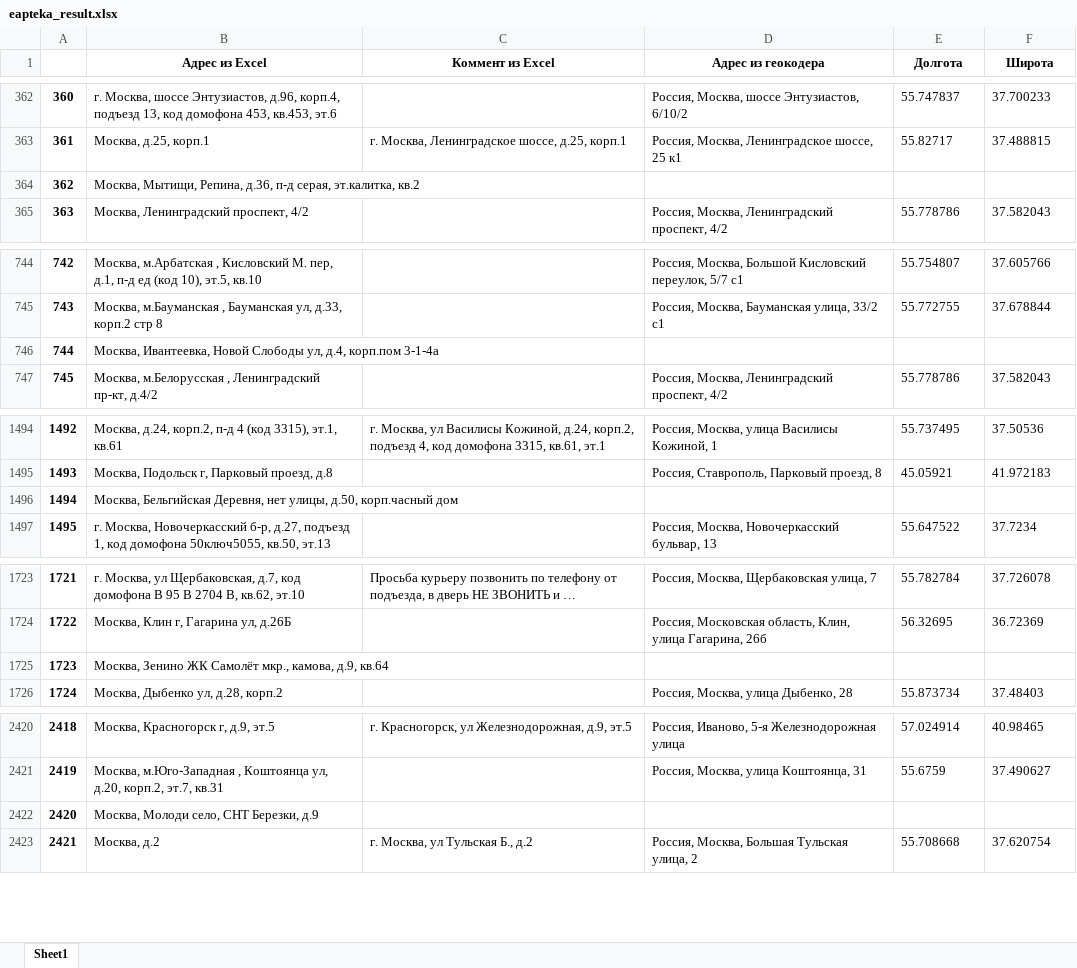
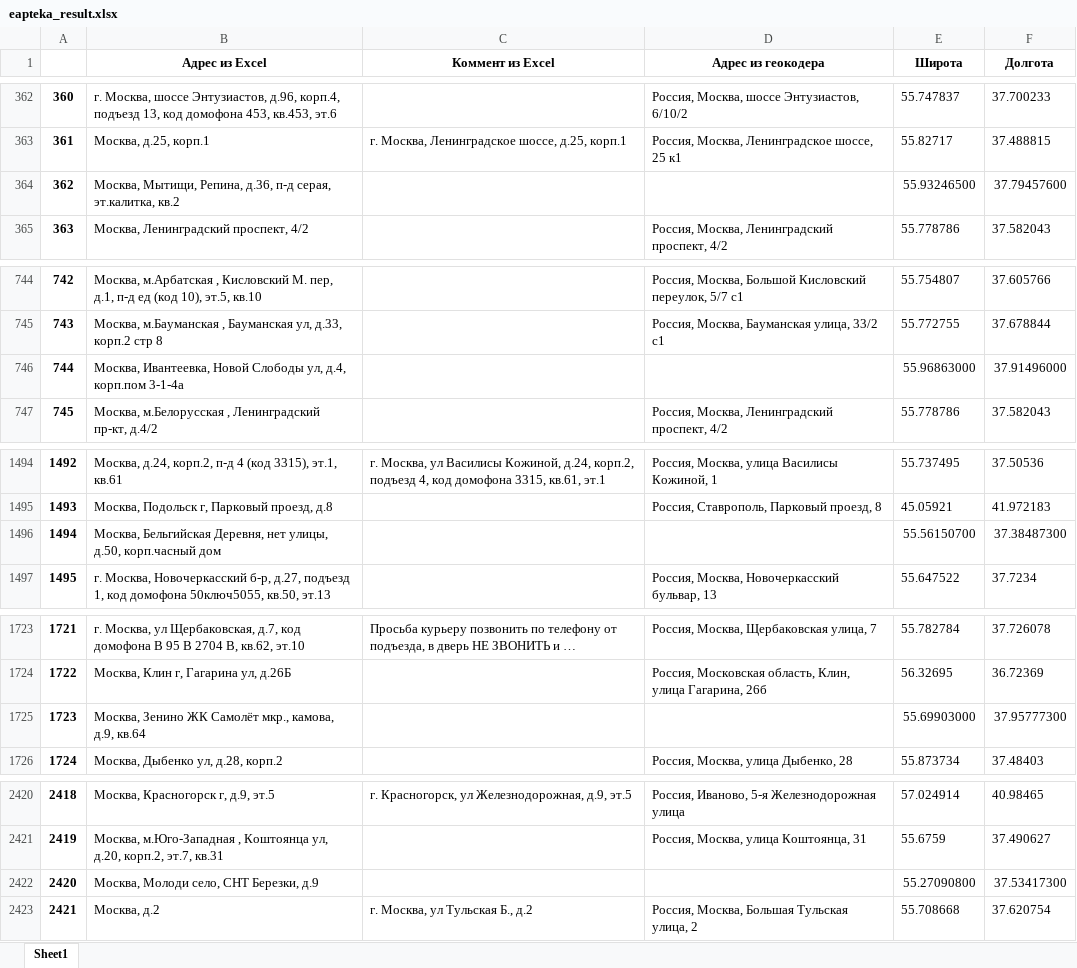
Before and after one commit to Madrich-routes/routes_laboratory, an Excel workbook: customer_cases/eapteka/data/eapteka_result.xlsx, sheet Sheet1, drawn as a sheet; only a part is shown, gaps mark what is left out; long unchanged cells end in …; values as stored, in another font and other column widths than the file's, no borders; the diff covers the shown part only; the diff names each change by its address in the sheet, - before the commit and + after, or states it on an @@ line.

```diff
--- a/customer_cases/eapteka/data/eapteka_result.xlsx (sheet Sheet1)
+++ b/customer_cases/eapteka/data/eapteka_result.xlsx (sheet Sheet1)
-E1: Долгота
+E1: Широта
-F1: Широта
+F1: Долгота
-E364 (Широта): (empty)
+E364 (Широта): 55.93246500
-F364 (Долгота): (empty)
+F364 (Долгота): 37.79457600
-E746 (Широта): (empty)
+E746 (Широта): 55.96863000
-F746 (Долгота): (empty)
+F746 (Долгота): 37.91496000
-E1496 (Широта): (empty)
+E1496 (Широта): 55.56150700
-F1496 (Долгота): (empty)
+F1496 (Долгота): 37.38487300
-E1725 (Широта): (empty)
+E1725 (Широта): 55.69903000
-F1725 (Долгота): (empty)
+F1725 (Долгота): 37.95777300
-E2422 (Широта): (empty)
+E2422 (Широта): 55.27090800
-F2422 (Долгота): (empty)
+F2422 (Долгота): 37.53417300
```
Also changed, not shown: 30 edited cells elsewhere in this sheet, customer_cases/eapteka/data/Склады.xlsx, 27 other files.
